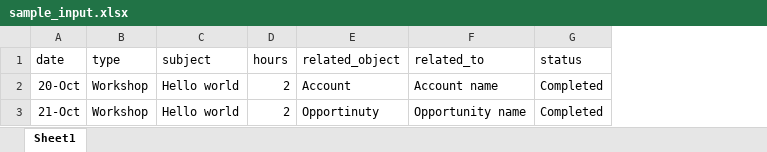
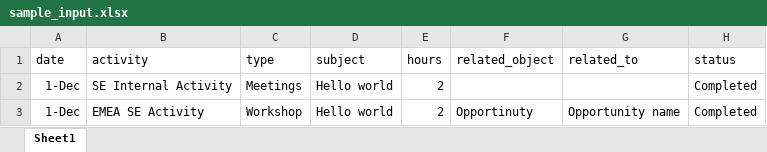
Before and after one commit to michal-minarik/naser, an Excel workbook: sample_input.xlsx, sheet Sheet1, drawn as a sheet; values as stored, in another font and other column widths than the file's, no borders; removed rows and columns are numbered as before the commit, all else as after; the diff names each change by its address in the sheet, - before the commit and + after, or states it on an @@ line.

Commit message:
Added internal activities

```diff
--- a/sample_input.xlsx (sheet Sheet1)
+++ b/sample_input.xlsx (sheet Sheet1)
+column B (activity), row 3: EMEA SE Activity
-row 2: 20-Oct | Workshop | Hello world | 2 | Account | Account name | Completed
+row 2: 1-Dec | SE Internal Activity | Meetings | Hello world | 2 |  |  | Completed
-A3 (date): 21-Oct
+A3 (date): 1-Dec
```
Also changed, not shown: 2 other files.
